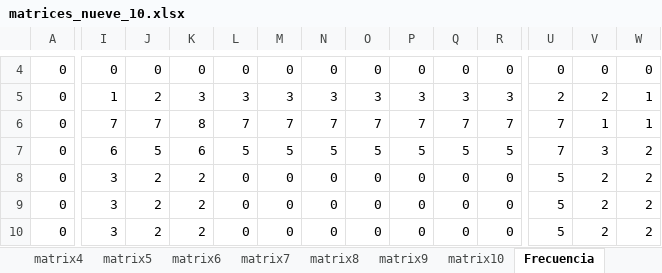
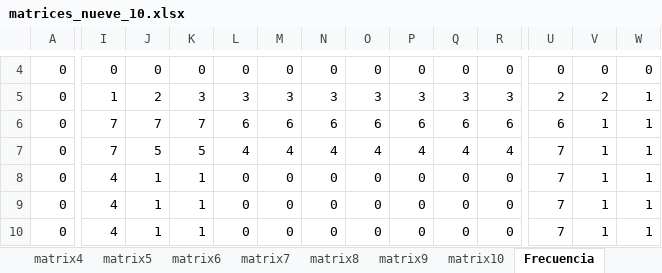
Before and after one commit to Rebobin0/Programas-2do-Parcial, an Excel workbook: DetectorNumeros/frecuencias/matrices_nueve_10.xlsx, sheet Frecuencia, drawn as a sheet; only a part is shown, gaps mark what is left out; values as stored, in another font and other column widths than the file's, no borders; the diff covers the shown part only; the diff names each change by its address in the sheet, - before the commit and + after, or states it on an @@ line.

```diff
--- a/DetectorNumeros/frecuencias/matrices_nueve_10.xlsx (sheet Frecuencia)
+++ b/DetectorNumeros/frecuencias/matrices_nueve_10.xlsx (sheet Frecuencia)
-K6: 8
+K6: 7
-L6: 7
+L6: 6
-M6: 7
+M6: 6
-N6: 7
+N6: 6
-O6: 7
+O6: 6
-P6: 7
+P6: 6
-Q6: 7
+Q6: 6
-R6: 7
+R6: 6
-U6: 7
+U6: 6
-I7: 6
+I7: 7
-K7: 6
+K7: 5
-L7: 5
+L7: 4
-M7: 5
+M7: 4
-N7: 5
+N7: 4
-O7: 5
+O7: 4
-P7: 5
+P7: 4
-Q7: 5
+Q7: 4
-R7: 5
+R7: 4
-V7: 3
+V7: 1
-W7:W10: 2
+W7:W10: 1
-I8:I10: 3
+I8:I10: 4
-J8:J10: 2
+J8:J10: 1
-K8:K10: 2
+K8:K10: 1
-U8:U10: 5
+U8:U10: 7
-V8:V10: 2
+V8:V10: 1
```
Also changed, not shown: 1 added row, 1 removed row and 64 edited cells elsewhere in this sheet, sheet matrix5, sheet matrix8, formulas that keep their value, DetectorNumeros/frecuencias/matrices_cuatro_10.xlsx, DetectorNumeros/frecuencias/matrices_ocho_10.xlsx, 16 other files.
